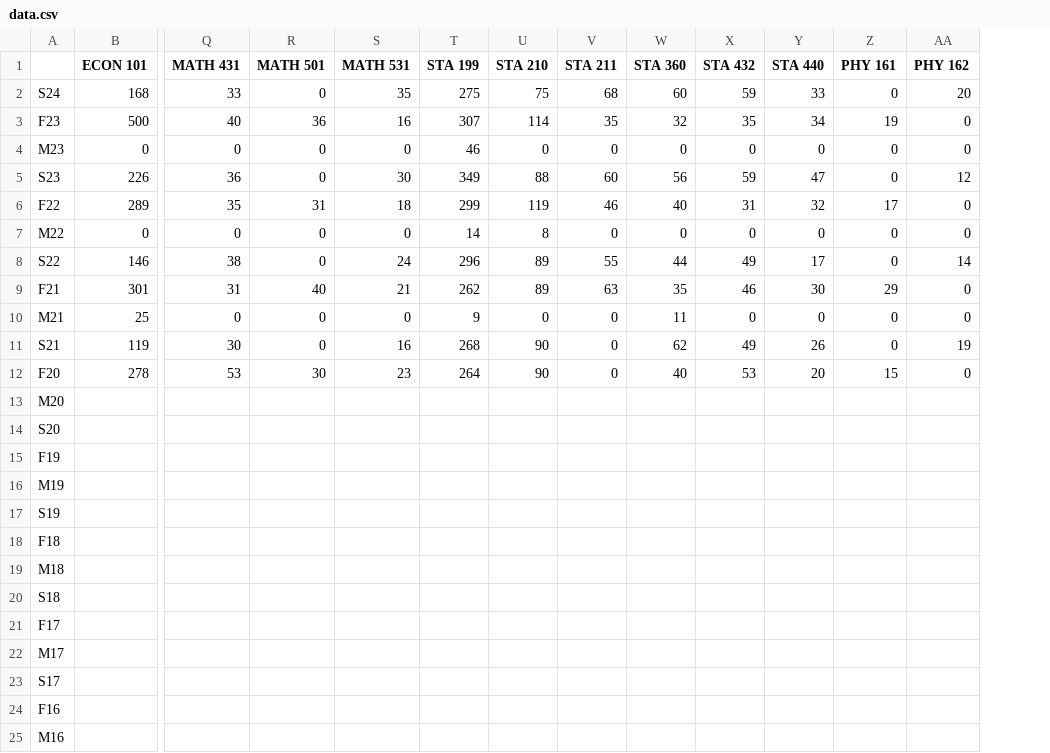
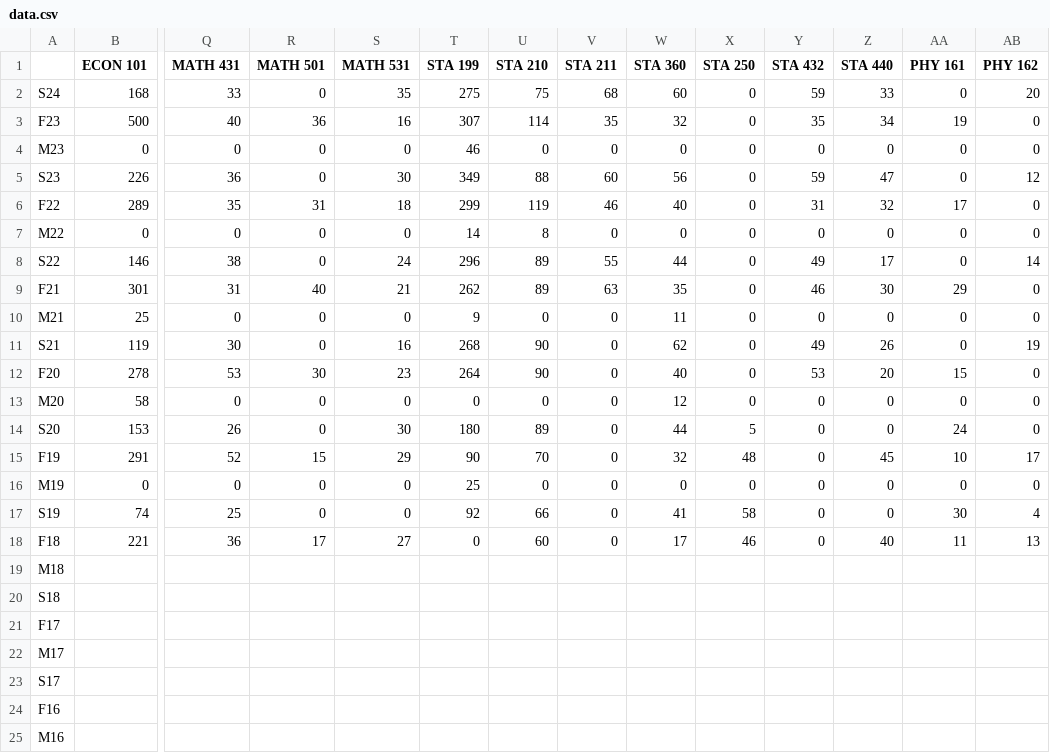
Before and after one commit to zakk-h/duke-historical-courses, a CSV file: data/data.csv, drawn as a sheet; only a part is shown, gaps mark what is left out; removed rows and columns are numbered as before the commit, all else as after; rows hold the shown columns only; the diff names each change by its address in the sheet, - before the commit and + after, or states it on an @@ line.

Commit message:
New data file

```diff
--- a/data/data.csv
+++ b/data/data.csv
+column X (STA 250), rows 2-12: all 0
-row 13: M20
-row 14: S20
-row 15: F19
-row 16: M19
-row 17: S19
-row 18: F18
+row 13: M20 | 58 | 0 | 0 | 0 | 0 | 0 | 0 | 12 | 0 | 0 | 0 | 0 | 0
+row 14: S20 | 153 | 26 | 0 | 30 | 180 | 89 | 0 | 44 | 5 | 0 | 0 | 24 | 0
+row 15: F19 | 291 | 52 | 15 | 29 | 90 | 70 | 0 | 32 | 48 | 0 | 45 | 10 | 17
+row 16: M19 | 0 | 0 | 0 | 0 | 25 | 0 | 0 | 0 | 0 | 0 | 0 | 0 | 0
+row 17: S19 | 74 | 25 | 0 | 0 | 92 | 66 | 0 | 41 | 58 | 0 | 0 | 30 | 4
+row 18: F18 | 221 | 36 | 17 | 27 | 0 | 60 | 0 | 17 | 46 | 0 | 40 | 11 | 13
```
